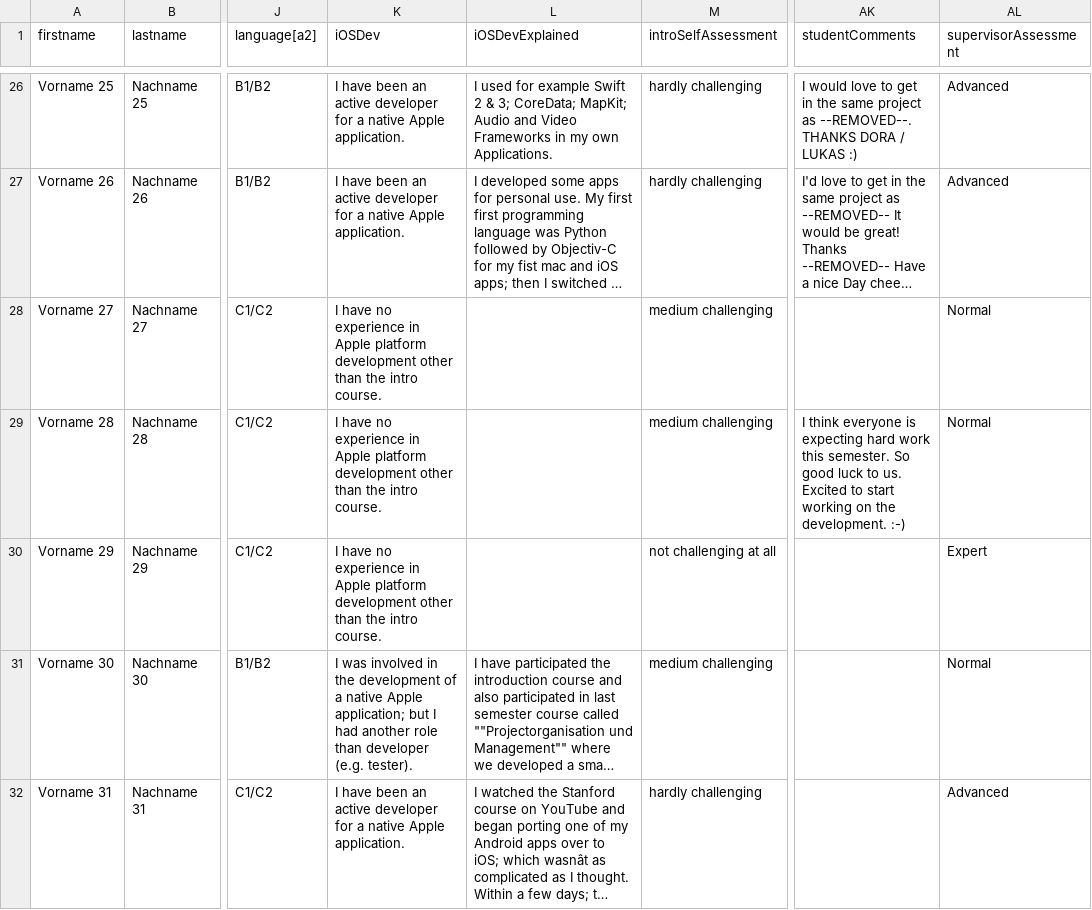
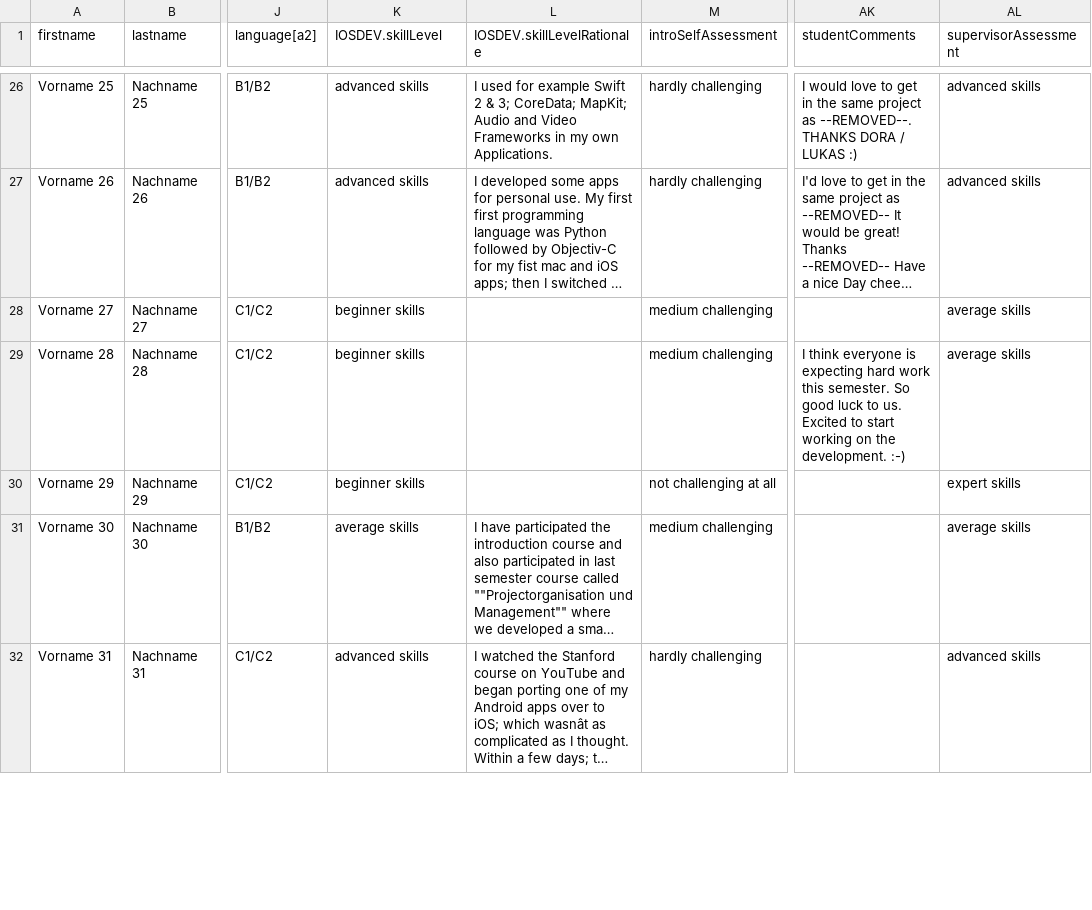
Before and after one commit to ls1intum/tease, a CSV file: src/assets/persons_example.csv, drawn as a sheet; only a part is shown, gaps mark what is left out; long unchanged cells end in …; the diff covers the shown part only; the diff names each change by its address in the sheet, - before the commit and + after, or states it on an @@ line.

Commit message:
Fix smaller bugs in how skill levels were parsed and serialized, have iOS skill not display twice in person detail view

```diff
--- a/src/assets/persons_example.csv
+++ b/src/assets/persons_example.csv
-K1: iOSDev
+K1: IOSDEV.skillLevel
-L1: iOSDevExplained
+L1: IOSDEV.skillLevelRationale
-K26:K27 (IOSDEV.skillLevel): I have been an active developer for a native Apple application.
+K26:K27 (IOSDEV.skillLevel): advanced skills
-AL26:AL27 (supervisorAssessment): Advanced
+AL26:AL27 (supervisorAssessment): advanced skills
-K28:K30 (IOSDEV.skillLevel): I have no experience in Apple platform development other than the intro course.
+K28:K30 (IOSDEV.skillLevel): beginner skills
-AL28:AL29 (supervisorAssessment): Normal
+AL28:AL29 (supervisorAssessment): average skills
-AL30 (supervisorAssessment): Expert
+AL30 (supervisorAssessment): expert skills
-K31 (IOSDEV.skillLevel): I was involved in the development of a native Apple application; but I had another role than developer (e.g. tester).
+K31 (IOSDEV.skillLevel): average skills
-AL31 (supervisorAssessment): Normal
+AL31 (supervisorAssessment): average skills
-K32 (IOSDEV.skillLevel): I have been an active developer for a native Apple application.
+K32 (IOSDEV.skillLevel): advanced skills
-AL32 (supervisorAssessment): Advanced
+AL32 (supervisorAssessment): advanced skills
```
Also changed, not shown: 146 edited cells elsewhere in this file, 6 other files.
